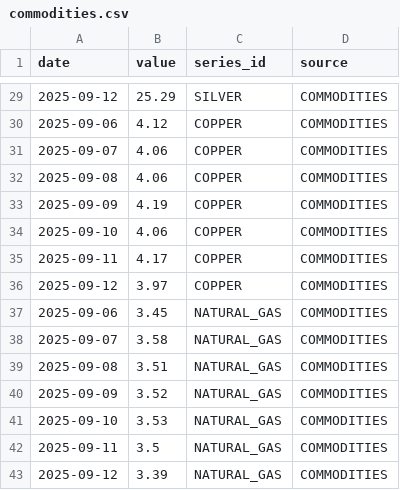
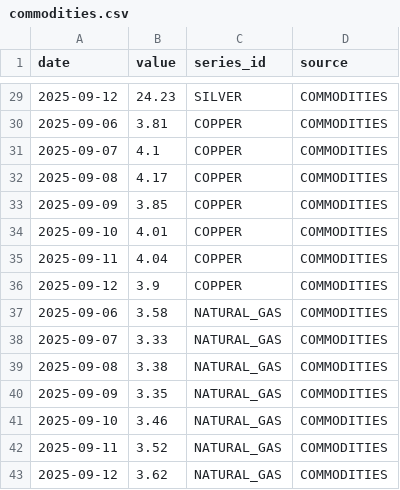
Before and after one commit to rishihhp/wequo, a CSV file: data/output/2025-09-13/commodities.csv, drawn as a sheet; only a part is shown, gaps mark what is left out; the diff covers the shown part only.

```diff
--- a/data/output/2025-09-13/commodities.csv
+++ b/data/output/2025-09-13/commodities.csv
@@ -29,15 +29,15 @@ date,value,series_id,source
-2025-09-12,25.29,SILVER,COMMODITIES
-2025-09-06,4.12,COPPER,COMMODITIES
-2025-09-07,4.06,COPPER,COMMODITIES
-2025-09-08,4.06,COPPER,COMMODITIES
-2025-09-09,4.19,COPPER,COMMODITIES
-2025-09-10,4.06,COPPER,COMMODITIES
-2025-09-11,4.17,COPPER,COMMODITIES
-2025-09-12,3.97,COPPER,COMMODITIES
-2025-09-06,3.45,NATURAL_GAS,COMMODITIES
-2025-09-07,3.58,NATURAL_GAS,COMMODITIES
-2025-09-08,3.51,NATURAL_GAS,COMMODITIES
-2025-09-09,3.52,NATURAL_GAS,COMMODITIES
-2025-09-10,3.53,NATURAL_GAS,COMMODITIES
-2025-09-11,3.5,NATURAL_GAS,COMMODITIES
-2025-09-12,3.39,NATURAL_GAS,COMMODITIES
+2025-09-12,24.23,SILVER,COMMODITIES
+2025-09-06,3.81,COPPER,COMMODITIES
+2025-09-07,4.1,COPPER,COMMODITIES
+2025-09-08,4.17,COPPER,COMMODITIES
+2025-09-09,3.85,COPPER,COMMODITIES
+2025-09-10,4.01,COPPER,COMMODITIES
+2025-09-11,4.04,COPPER,COMMODITIES
+2025-09-12,3.9,COPPER,COMMODITIES
+2025-09-06,3.58,NATURAL_GAS,COMMODITIES
+2025-09-07,3.33,NATURAL_GAS,COMMODITIES
+2025-09-08,3.38,NATURAL_GAS,COMMODITIES
+2025-09-09,3.35,NATURAL_GAS,COMMODITIES
+2025-09-10,3.46,NATURAL_GAS,COMMODITIES
+2025-09-11,3.52,NATURAL_GAS,COMMODITIES
+2025-09-12,3.62,NATURAL_GAS,COMMODITIES
```
Also changed, not shown: 1 added row, 1 removed row and 25 edited cells elsewhere in this file, data/output/2025-09-13/crypto.csv, data/output/2025-09-13/fred.csv, 13 other files.
